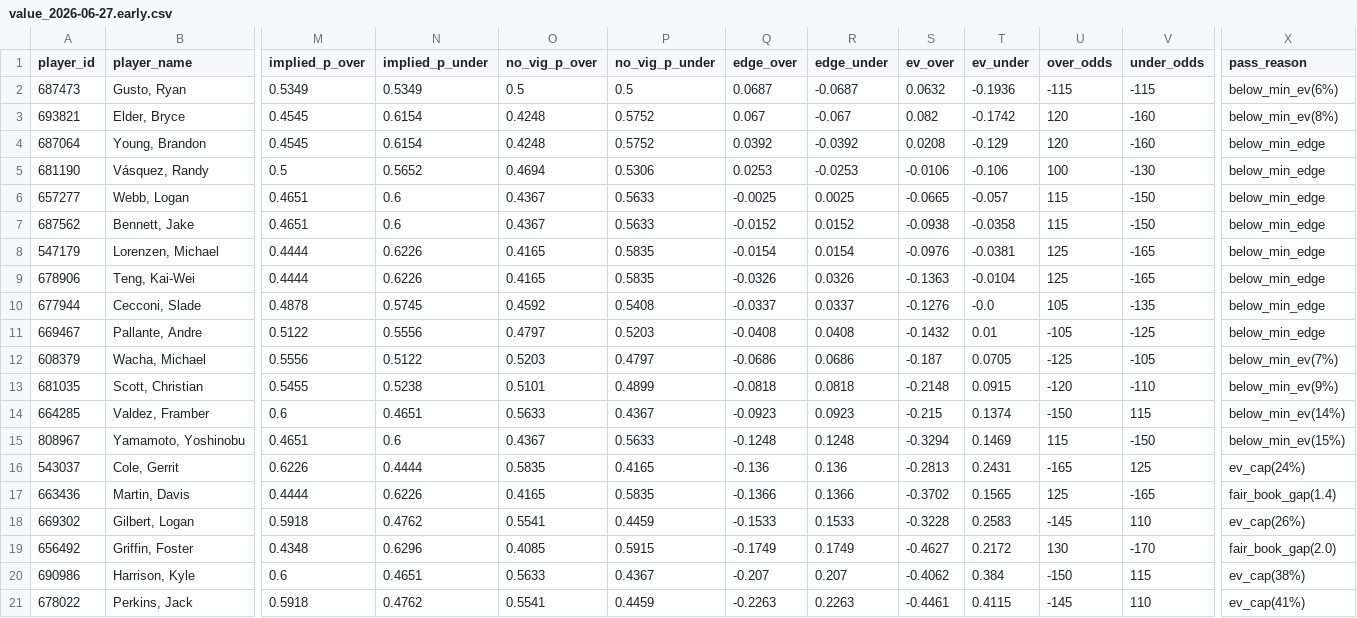
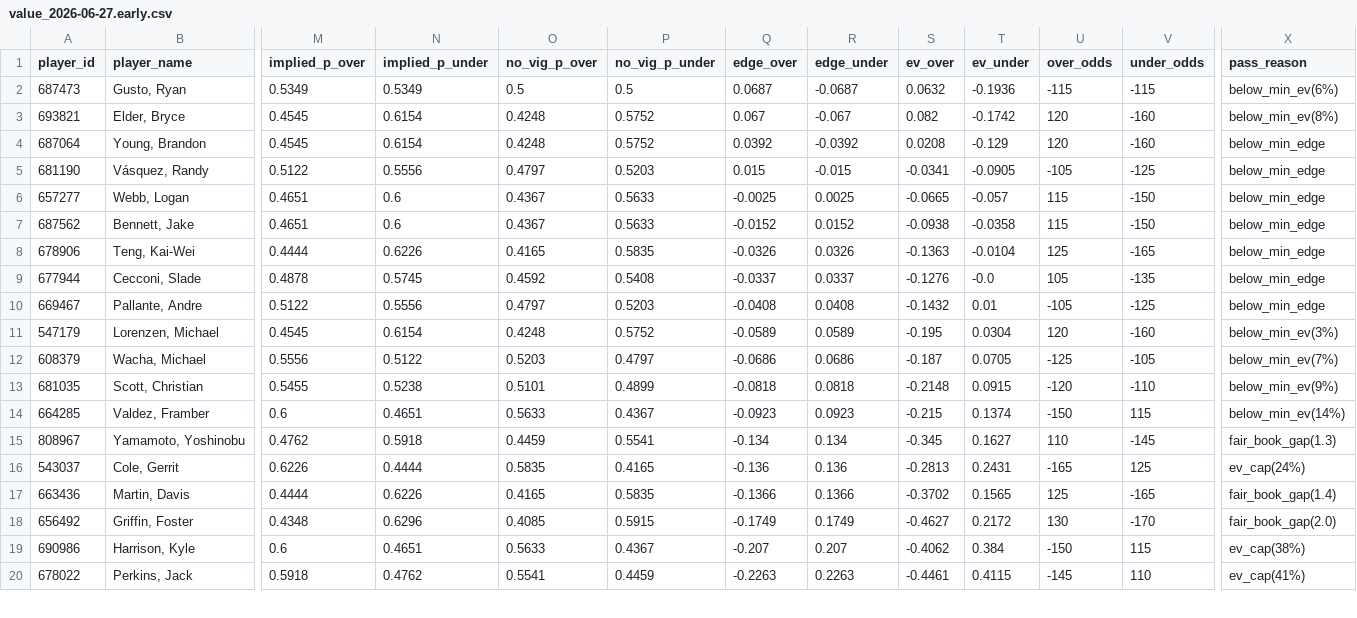
Before and after one commit to mattkreitzer1/Strikeout-Props, a CSV file: data/value_history/value_2026-06-27.early.csv, drawn as a sheet; only a part is shown, gaps mark what is left out; removed rows and columns are numbered as before the commit, all else as after; rows hold the shown columns only; the diff covers the shown part only; the diff names each change by its address in the sheet, - before the commit and + after, or states it on an @@ line.

```diff
--- a/data/value_history/value_2026-06-27.early.csv
+++ b/data/value_history/value_2026-06-27.early.csv
-M5 (implied_p_over): 0.5
+M5 (implied_p_over): 0.5122
-N5 (implied_p_under): 0.5652
+N5 (implied_p_under): 0.5556
-O5 (no_vig_p_over): 0.4694
+O5 (no_vig_p_over): 0.4797
-P5 (no_vig_p_under): 0.5306
+P5 (no_vig_p_under): 0.5203
-Q5 (edge_over): 0.0253
+Q5 (edge_over): 0.015
-R5 (edge_under): -0.0253
+R5 (edge_under): -0.015
-S5 (ev_over): -0.0106
+S5 (ev_over): -0.0341
-T5 (ev_under): -0.106
+T5 (ev_under): -0.0905
-U5 (over_odds): 100
+U5 (over_odds): -105
-V5 (under_odds): -130
+V5 (under_odds): -125
-row 8: 547179 | Lorenzen, Michael | 0.4444 | 0.6226 | 0.4165 | 0.5835 | -0.0154 | 0.0154 | -0.0976 | -0.0381 | 125 | -165 | below_min_edge
+row 11: 547179 | Lorenzen, Michael | 0.4545 | 0.6154 | 0.4248 | 0.5752 | -0.0589 | 0.0589 | -0.195 | 0.0304 | 120 | -160 | below_min_ev(3%)
-M15 (implied_p_over): 0.4651
+M15 (implied_p_over): 0.4762
-N15 (implied_p_under): 0.6
+N15 (implied_p_under): 0.5918
-O15 (no_vig_p_over): 0.4367
+O15 (no_vig_p_over): 0.4459
-P15 (no_vig_p_under): 0.5633
+P15 (no_vig_p_under): 0.5541
-Q15 (edge_over): -0.1248
+Q15 (edge_over): -0.134
-R15 (edge_under): 0.1248
+R15 (edge_under): 0.134
-S15 (ev_over): -0.3294
+S15 (ev_over): -0.345
-T15 (ev_under): 0.1469
+T15 (ev_under): 0.1627
-U15 (over_odds): 115
+U15 (over_odds): 110
-V15 (under_odds): -150
+V15 (under_odds): -145
-X15 (pass_reason): below_min_ev(15%)
+X15 (pass_reason): fair_book_gap(1.3)
-row 18: 669302 | Gilbert, Logan | 0.5918 | 0.4762 | 0.5541 | 0.4459 | -0.1533 | 0.1533 | -0.3228 | 0.2583 | -145 | 110 | ev_cap(26%)
```
Also changed, not shown: 1 added row and 26 edited cells elsewhere in this file.
